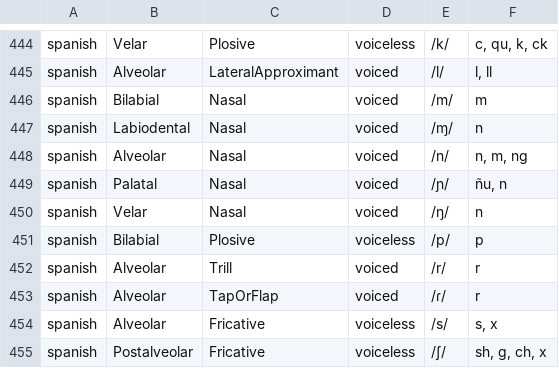
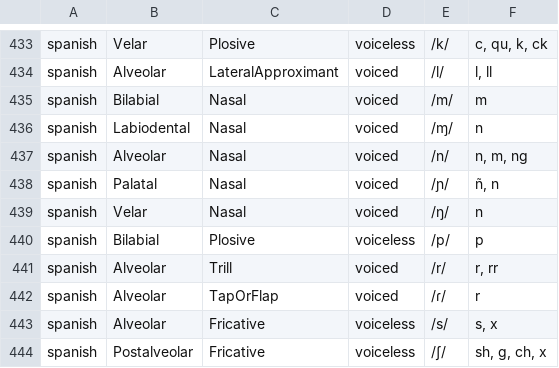
Before and after one commit to chanwunkong/IPAMapper, a CSV file: ConsonantsPulmonic.csv, drawn as a sheet; only a part is shown, gaps mark what is left out; the diff covers the shown part only.

```diff
--- a/ConsonantsPulmonic.csv
+++ b/ConsonantsPulmonic.csv
@@ -448,6 +437,6 @@ spanish,Labiodental,Nasal,voiced,/ɱ/,n
 spanish,Alveolar,Nasal,voiced,/n/,"n, m, ng"
-spanish,Palatal,Nasal,voiced,/ɲ/,"ñu, n"
+spanish,Palatal,Nasal,voiced,/ɲ/,"ñ, n"
 spanish,Velar,Nasal,voiced,/ŋ/,n
 spanish,Bilabial,Plosive,voiceless,/p/,p
-spanish,Alveolar,Trill,voiced,/r/,r
+spanish,Alveolar,Trill,voiced,/r/,"r, rr"
 spanish,Alveolar,TapOrFlap,voiced,/ɾ/,r
```
Also changed, not shown: 3 added rows, 14 removed rows and 10 edited cells elsewhere in this file, 2 other files.
